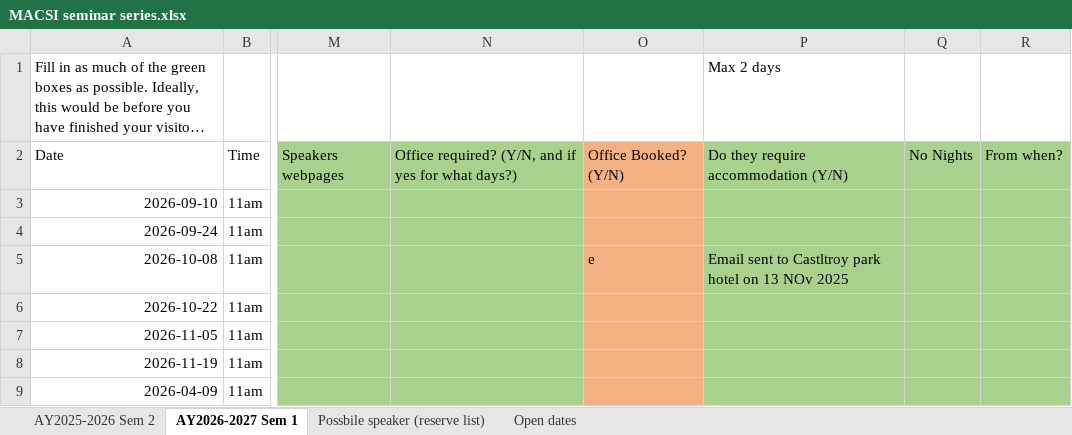
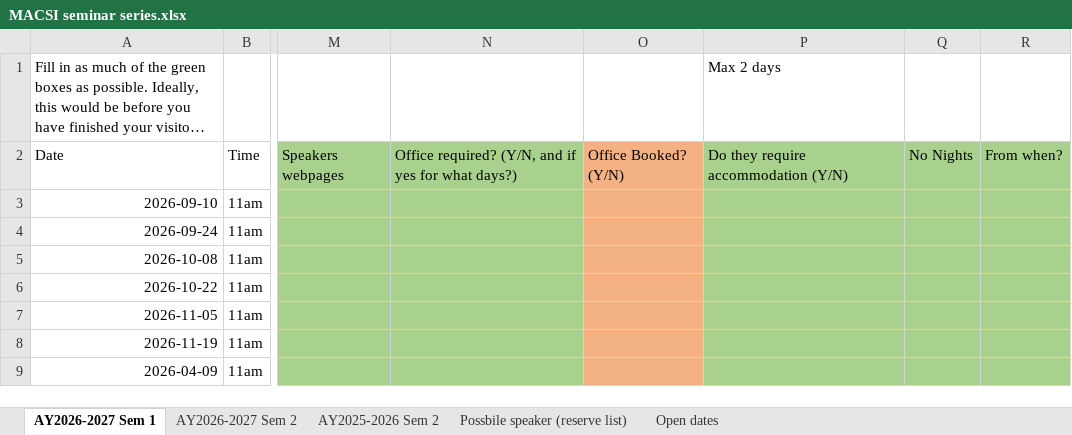
Before and after one commit to macsi-seminars/macsi-seminars.github.io, an Excel workbook: data/MACSI seminar series.xlsx, sheet AY2026-2027 Sem 1, drawn as a sheet; only a part is shown, gaps mark what is left out; long unchanged cells end in …; values as stored, in another font and other column widths than the file's, no borders; the diff names each change by its address in the sheet, - before the commit and + after, or states it on an @@ line.

```diff
--- a/data/MACSI seminar series.xlsx (sheet AY2026-2027 Sem 1)
+++ b/data/MACSI seminar series.xlsx (sheet AY2026-2027 Sem 1)
+sheet tab: AY2026-2027 Sem 2
@@ sheet tab order changed: AY2026-2027 Sem 1 | AY2026-2027 Sem 2 | AY2025-2026 Sem 2 | Possbile speaker (reserve list) | Open dates @@
-O5: e
+O5: (empty)
-P5: Email sent to Castltroy park hotel on 13 NOv 2025
+P5: (empty)
```
Also changed, not shown: 23 other files.
